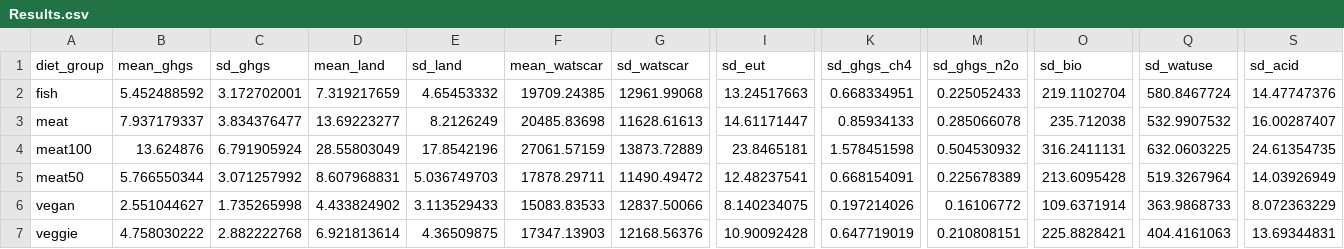
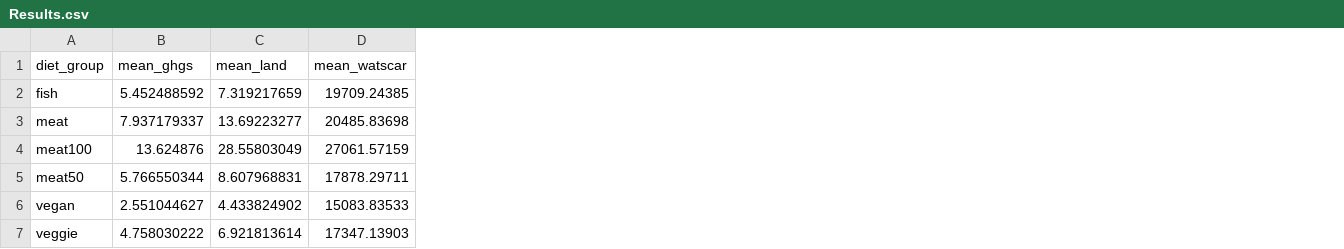
Before and after one commit to Liar-d/Research_Method_CW2, a CSV file: Results.csv, drawn as a sheet; only a part is shown, gaps mark what is left out; the diff names each change by its address in the sheet, - before the commit and + after, or states it on an @@ line.

Commit message:
Add files via upload

```diff
--- a/Results.csv
+++ b/Results.csv
-column C (sd_ghgs), rows 2-7: 3.172702001 | 3.834376477 | 6.791905924 | 3.071257992 | 1.735265998 | 2.882222768
-column E (sd_land), rows 2-7: 4.65453332 | 8.2126249 | 17.8542196 | 5.036749703 | 3.113529433 | 4.36509875
-column G (sd_watscar), rows 2-7: 12961.99068 | 11628.61613 | 13873.72889 | 11490.49472 | 12837.50066 | 12168.56376
-column I (sd_eut), rows 2-7: 13.24517663 | 14.61171447 | 23.8465181 | 12.48237541 | 8.140234075 | 10.90092428
-column K (sd_ghgs_ch4), rows 2-7: 0.668334951 | 0.85934133 | 1.578451598 | 0.668154091 | 0.197214026 | 0.647719019
-column M (sd_ghgs_n2o), rows 2-7: 0.225052433 | 0.285066078 | 0.504530932 | 0.225678389 | 0.16106772 | 0.210808151
-column O (sd_bio), rows 2-7: 219.1102704 | 235.712038 | 316.2411131 | 213.6095428 | 109.6371914 | 225.8828421
-column Q (sd_watuse), rows 2-7: 580.8467724 | 532.9907532 | 632.0603225 | 519.3267964 | 363.9868733 | 404.4161063
-column S (sd_acid), rows 2-7: 14.47747376 | 16.00287407 | 24.61354735 | 14.03926949 | 8.072363229 | 13.69344831
```
